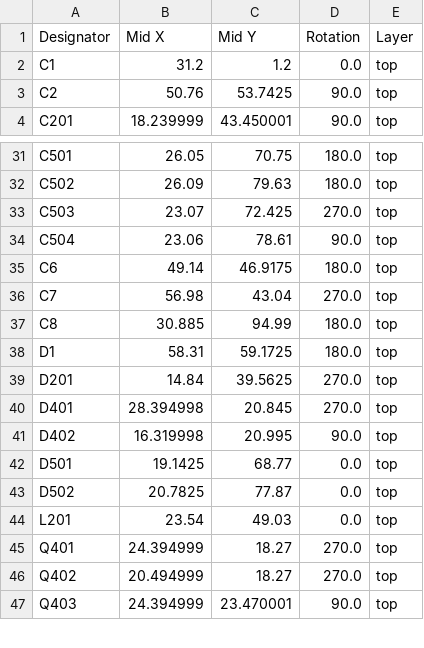
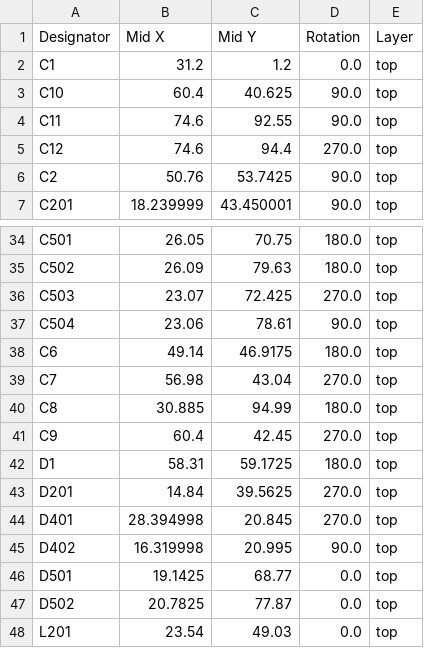
Before and after one commit to stellarcorp/tvsc, a CSV file: electrical/pcb_design/power_board/production/positions.csv, drawn as a sheet; only a part is shown, gaps mark what is left out; the shorter side is filled out with more unchanged rows; the diff names each change by its address in the sheet, - before the commit and + after, or states it on an @@ line.

Commit message:
Updated power board production files

```diff
--- a/electrical/pcb_design/power_board/production/positions.csv
+++ b/electrical/pcb_design/power_board/production/positions.csv
+row 3: C10 | 60.4 | 40.625 | 90.0 | top
+row 4: C11 | 74.6 | 92.55 | 90.0 | top
+row 5: C12 | 74.6 | 94.4 | 270.0 | top
+row 41: C9 | 60.4 | 42.45 | 270.0 | top
```
Also changed, not shown: electrical/pcb_design/power_board/production/bom.csv, electrical/pcb_design/power_board/production/designators.csv, 2 other files.
